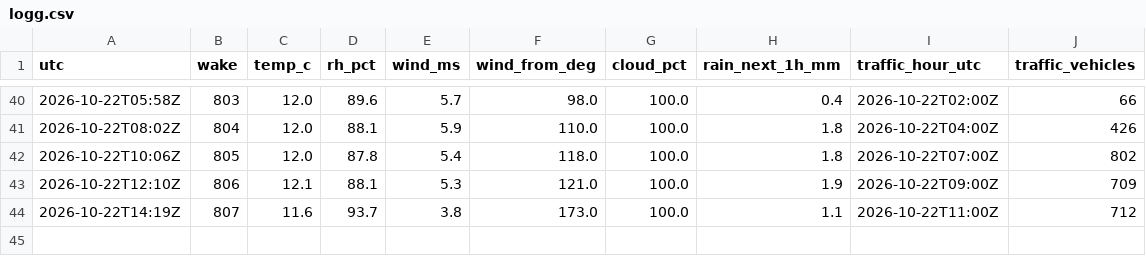
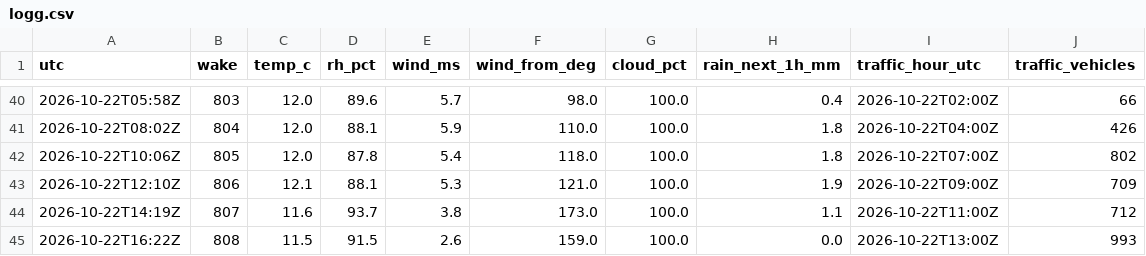
Before and after one commit to Laboratoriet/animatus, a CSV file: melvin/verksted/rommet/logg.csv, drawn as a sheet; only a part is shown, gaps mark what is left out.

```diff
--- a/melvin/verksted/rommet/logg.csv
+++ b/melvin/verksted/rommet/logg.csv
@@ -44 +44,2 @@ utc,wake,temp_c,rh_pct,wind_ms,wind_from_deg,cloud_pct,rain_next_1h_mm,traffic_h
 2026-10-22T14:19Z,807,11.6,93.7,3.8,173.0,100.0,1.1,2026-10-22T11:00Z,712
+2026-10-22T16:22Z,808,11.5,91.5,2.6,159.0,100.0,0.0,2026-10-22T13:00Z,993
```
Also changed, not shown: melvin/verksted/rommet/trafikk.csv, 6 other files.
